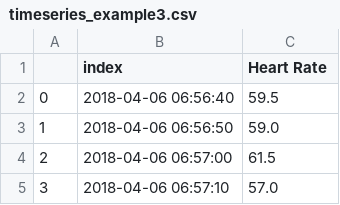
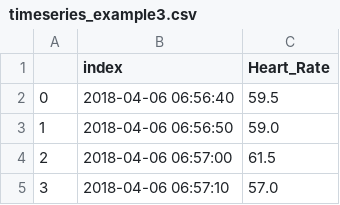
Before and after one commit to shossains/Interactive-Data-Visualization, a CSV file: src/main/data/timeseries_example3.csv, drawn as a sheet; only a part is shown.

```diff
--- a/src/main/data/timeseries_example3.csv
+++ b/src/main/data/timeseries_example3.csv
@@ -1,2 +1,2 @@
-,index,Heart Rate
+,index,Heart_Rate
 0,2018-04-06 06:56:40,59.5
```
Also changed, not shown: 2 other files.
